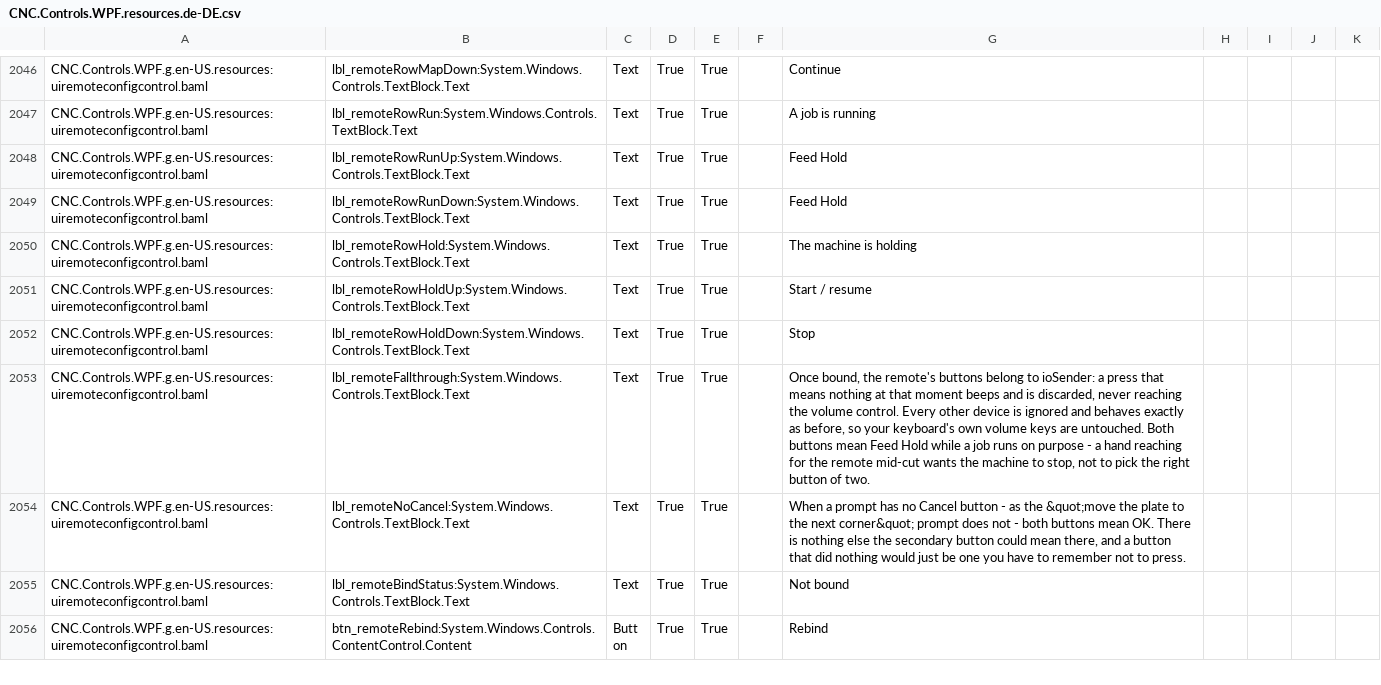
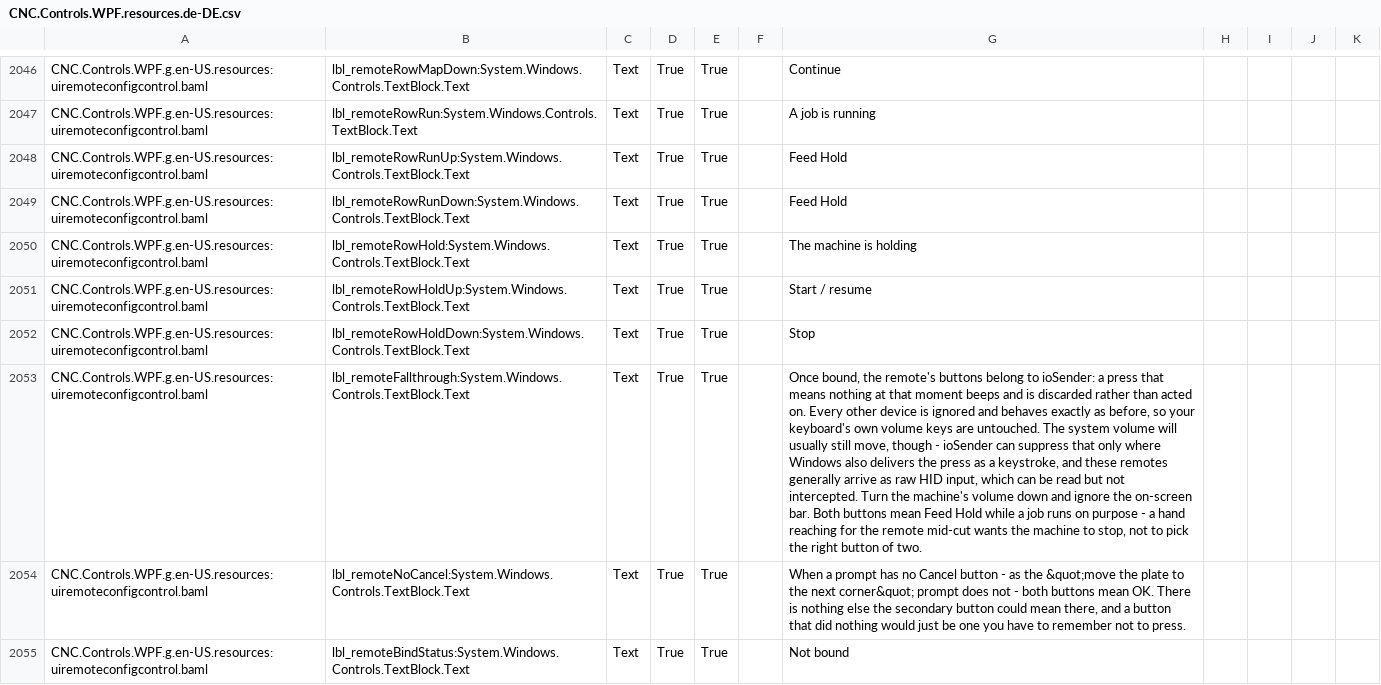
Before and after one commit to ioSenderV2/ioSender, a CSV file: Locale/de-DE/csv/CNC.Controls.WPF.resources.de-DE.csv, drawn as a sheet; only a part is shown, gaps mark what is left out; the shorter side is filled out with more unchanged rows; the diff names each change by its address in the sheet, - before the commit and + after, or states it on an @@ line.

```diff
--- a/Locale/de-DE/csv/CNC.Controls.WPF.resources.de-DE.csv
+++ b/Locale/de-DE/csv/CNC.Controls.WPF.resources.de-DE.csv
-G2053: …and is discarded, never reaching the volume control. Every other device is ignored and behaves exactly as before, so your keyboard's own volume keys are untouched. Both buttons…
+G2053: …and is discarded rather than acted on. Every other device is ignored and behaves exactly as before, so your keyboard's own volume keys are untouched. The system volume will usually still move, though - ioSender can suppress that only where Windows also delivers the press as a keystroke, and these remotes generally arrive as raw HID input, which can be read but not intercepted. Turn the machine's volume down and ignore the on-screen bar. Both buttons…
```
Also changed, not shown: Locale/en-US/csv/CNC.Controls.WPF.resources.en-US.csv, Locale/hu-HU/csv/CNC.Controls.WPF.resources.hu-HU.csv, 13 other files.
